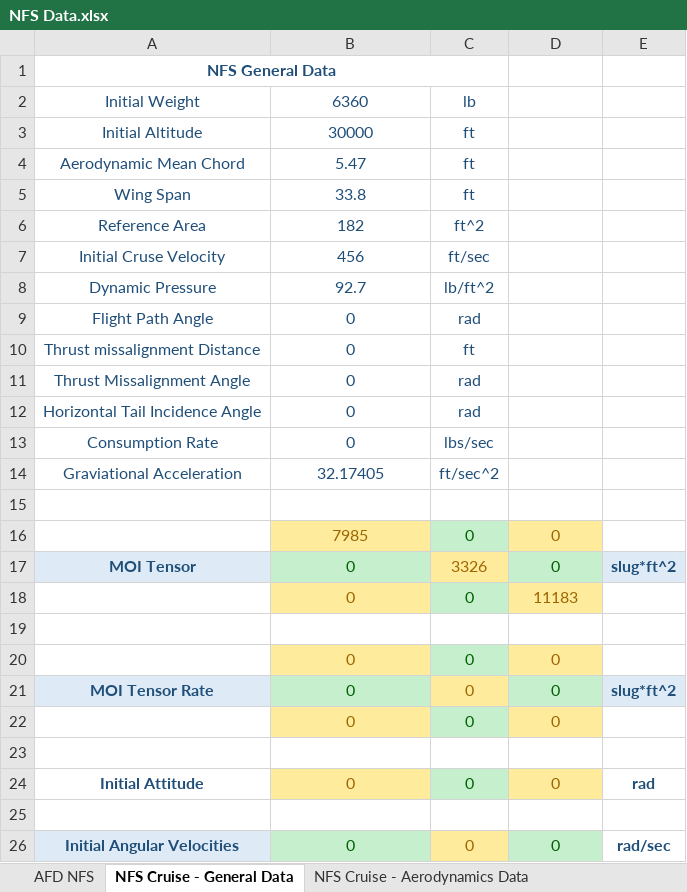
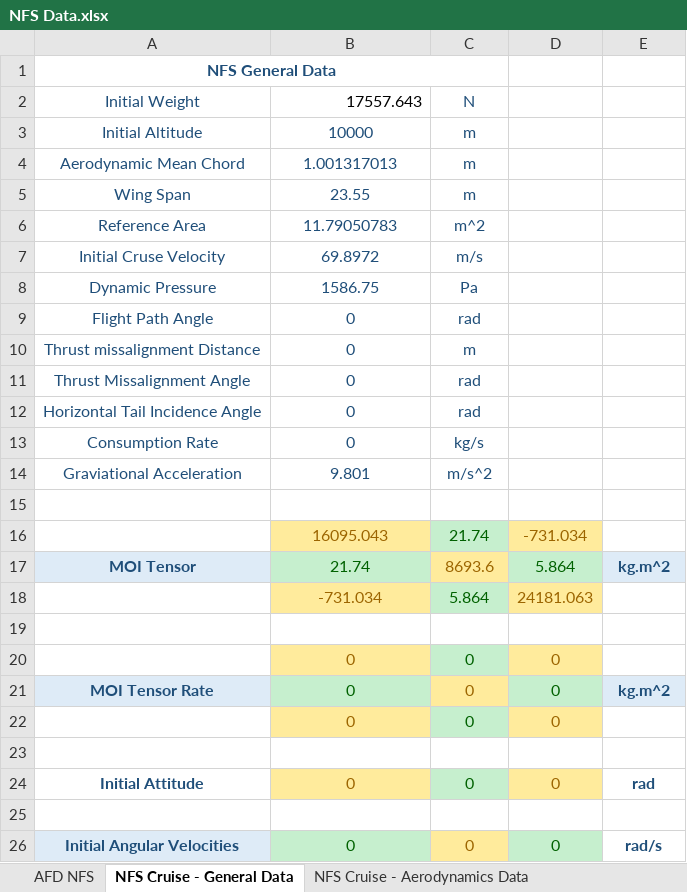
Before and after one commit to 1991nemo/AFDNFS, an Excel workbook: NFSData/NFS Data.xlsx, sheet NFS Cruise - General Data, drawn as a sheet; values as stored, in another font and other column widths than the file's, no borders; table styles not drawn; removed rows and columns are numbered as before the commit, all else as after; the diff names each change by its address in the sheet, - before the commit and + after, or states it on an @@ line.

Commit message:
Replacing the corrected NFS DATA excel
The previous NFS data had been replaced with previous versions, it has been corrected again

```diff
--- a/NFSData/NFS Data.xlsx (sheet NFS Cruise - General Data)
+++ b/NFSData/NFS Data.xlsx (sheet NFS Cruise - General Data)
-B2: 6360
+B2: 17557.643
@@ B2 text colour: #1F4E79 → black, alignment: center → right @@
-C2: lb
+C2: N
-B3: 30000
+B3: 10000
-C3:C5: ft
+C3:C5: m
-B4: 5.47
+B4: 1.001317013
-B5: 33.8
+B5: 23.55
-B6: 182
+B6: 11.79050783
-C6: ft^2
+C6: m^2
-B7: 456
+B7: 69.8972
-C7: ft/sec
+C7: m/s
-B8: 92.7
+B8: 1586.75
-C8: lb/ft^2
+C8: Pa
-C10: ft
+C10: m
-C13: lbs/sec
+C13: kg/s
-B14: 32.17405
+B14: 9.801
-C14: ft/sec^2
+C14: m/s^2
-row 16:  | 7985 | 0 | 0
-row 17: MOI Tensor | 0 | 3326 | 0 | slug*ft^2
-row 18:  | 0 | 0 | 11183
+row 16:  | 16095.043 | 21.74 | -731.034
+row 17: MOI Tensor | 21.74 | 8693.6 | 5.864 | kg.m^2
+row 18:  | -731.034 | 5.864 | 24181.063
-E21: slug*ft^2
+E21: kg.m^2
-E26: rad/sec
+E26: rad/s
```
Also changed, not shown: sheet NFS Cruise - Aerodynamics Data, sheet AFD NFS.
